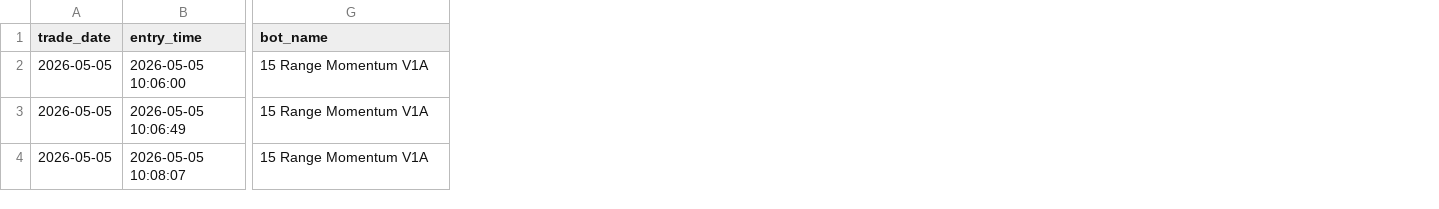
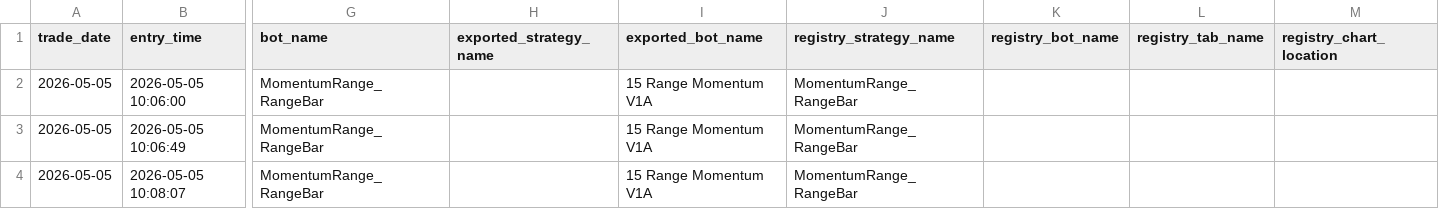
Before and after one commit to DailyLectio/hmm-regime-matrix-models, a CSV file: NT8_Regimes/OG/History/OG_TradeLog_20260505.csv, drawn as a sheet; only a part is shown, gaps mark what is left out; the diff covers the shown part only; the diff names each change by its address in the sheet, - before the commit and + after, or states it on an @@ line.

```diff
--- a/NT8_Regimes/OG/History/OG_TradeLog_20260505.csv
+++ b/NT8_Regimes/OG/History/OG_TradeLog_20260505.csv
+column H (exported_strategy_name), empty
+column I (exported_bot_name), rows 2-4: all 15 Range Momentum V1A
+column J (registry_strategy_name), rows 2-4: all MomentumRange_RangeBar
+column K (registry_bot_name), empty
+column L (registry_tab_name), empty
+column M (registry_chart_location), empty
-G2:G4 (bot_name): 15 Range Momentum V1A
+G2:G4 (bot_name): MomentumRange_RangeBar
```
Also changed, not shown: 6 edited cells elsewhere in this file, NT8_Regimes/V1A/History/V1A_TradeLog_20260505.csv, NT8_Regimes/V3C/History/V3C_TradeLog_20260505.csv, 7 other files.
